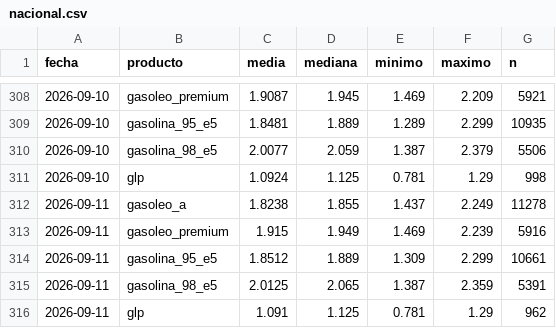
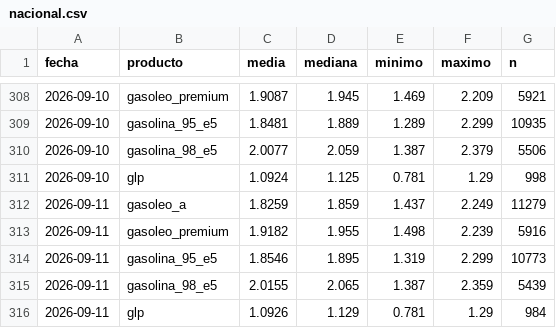
Before and after one commit to IvanAraque/precios-carburantes, a CSV file: docs/data/nacional.csv, drawn as a sheet; only a part is shown, gaps mark what is left out.

```diff
--- a/docs/data/nacional.csv
+++ b/docs/data/nacional.csv
@@ -311,6 +311,6 @@ fecha,producto,media,mediana,minimo,maximo,n
 2026-09-10,glp,1.0924,1.125,0.781,1.29,998
-2026-09-11,gasoleo_a,1.8238,1.855,1.437,2.249,11278
-2026-09-11,gasoleo_premium,1.915,1.949,1.469,2.239,5916
-2026-09-11,gasolina_95_e5,1.8512,1.889,1.309,2.299,10661
-2026-09-11,gasolina_98_e5,2.0125,2.065,1.387,2.359,5391
-2026-09-11,glp,1.091,1.125,0.781,1.29,962
+2026-09-11,gasoleo_a,1.8259,1.859,1.437,2.249,11279
+2026-09-11,gasoleo_premium,1.9182,1.955,1.498,2.239,5916
+2026-09-11,gasolina_95_e5,1.8546,1.895,1.319,2.299,10773
+2026-09-11,gasolina_98_e5,2.0155,2.065,1.387,2.359,5439
+2026-09-11,glp,1.0926,1.129,0.781,1.29,984
```
Also changed, not shown: docs/data/marcas.csv, docs/data/provincias.csv, 2 other files.
